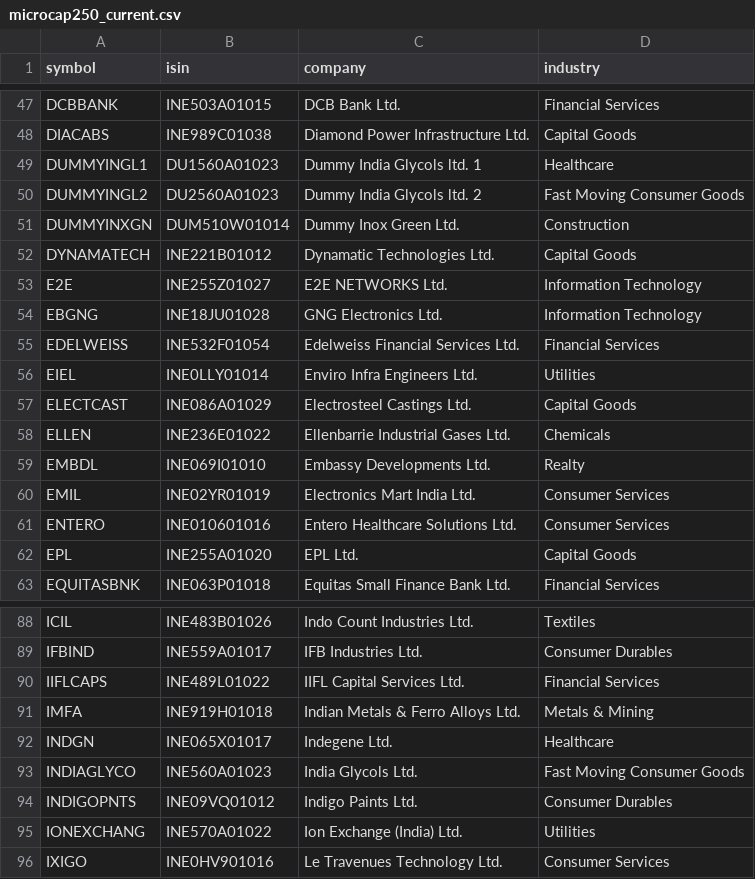
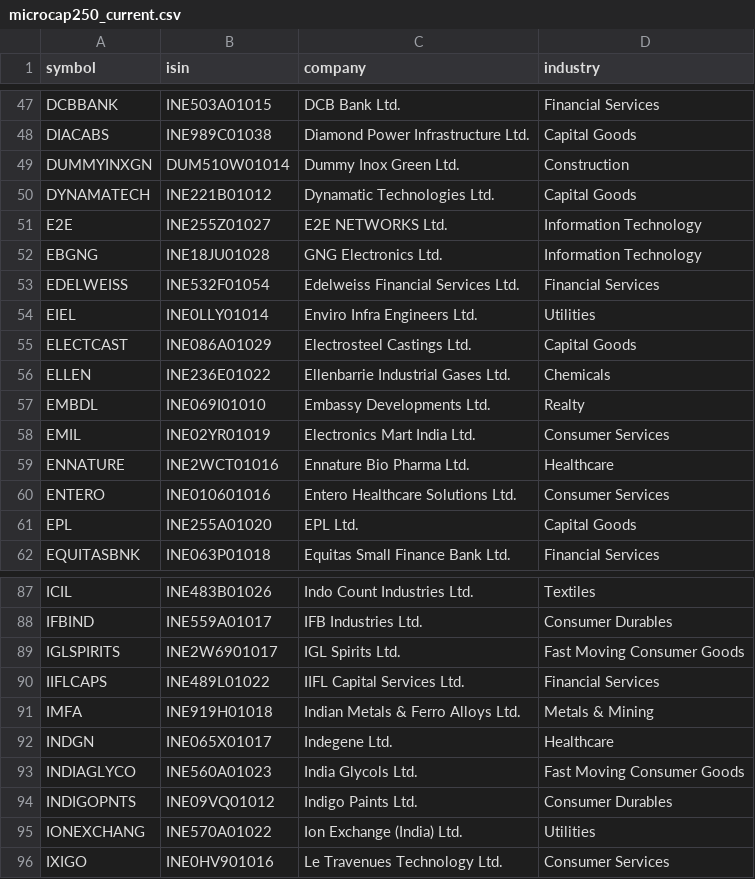
Before and after one commit to Er-Shankar/strategy-dashboard, a CSV file: microcap250_current.csv, drawn as a sheet; only a part is shown, gaps mark what is left out.

```diff
--- a/microcap250_current.csv
+++ b/microcap250_current.csv
@@ -48,4 +48,2 @@ DCBBANK,INE503A01015,DCB Bank Ltd.,Financial Services
 DIACABS,INE989C01038,Diamond Power Infrastructure Ltd.,Capital Goods
-DUMMYINGL1,DU1560A01023,Dummy India Glycols ltd. 1,Healthcare
-DUMMYINGL2,DU2560A01023,Dummy India Glycols ltd. 2,Fast Moving Consumer Goods
 DUMMYINXGN,DUM510W01014,Dummy Inox Green Ltd.,Construction
@@ -60,2 +58,3 @@ EMBDL,INE069I01010,Embassy Developments Ltd.,Realty
 EMIL,INE02YR01019,Electronics Mart India Ltd.,Consumer Services
+ENNATURE,INE2WCT01016,Ennature Bio Pharma Ltd.,Healthcare
 ENTERO,INE010601016,Entero Healthcare Solutions Ltd.,Consumer Services
@@ -89,2 +88,3 @@ ICIL,INE483B01026,Indo Count Industries Ltd.,Textiles
 IFBIND,INE559A01017,IFB Industries Ltd.,Consumer Durables
+IGLSPIRITS,INE2W6901017,IGL Spirits Ltd.,Fast Moving Consumer Goods
 IIFLCAPS,INE489L01022,IIFL Capital Services Ltd.,Financial Services
```
Also changed, not shown: changes_microcap250.csv, universe_membership.csv, 1 other file.
